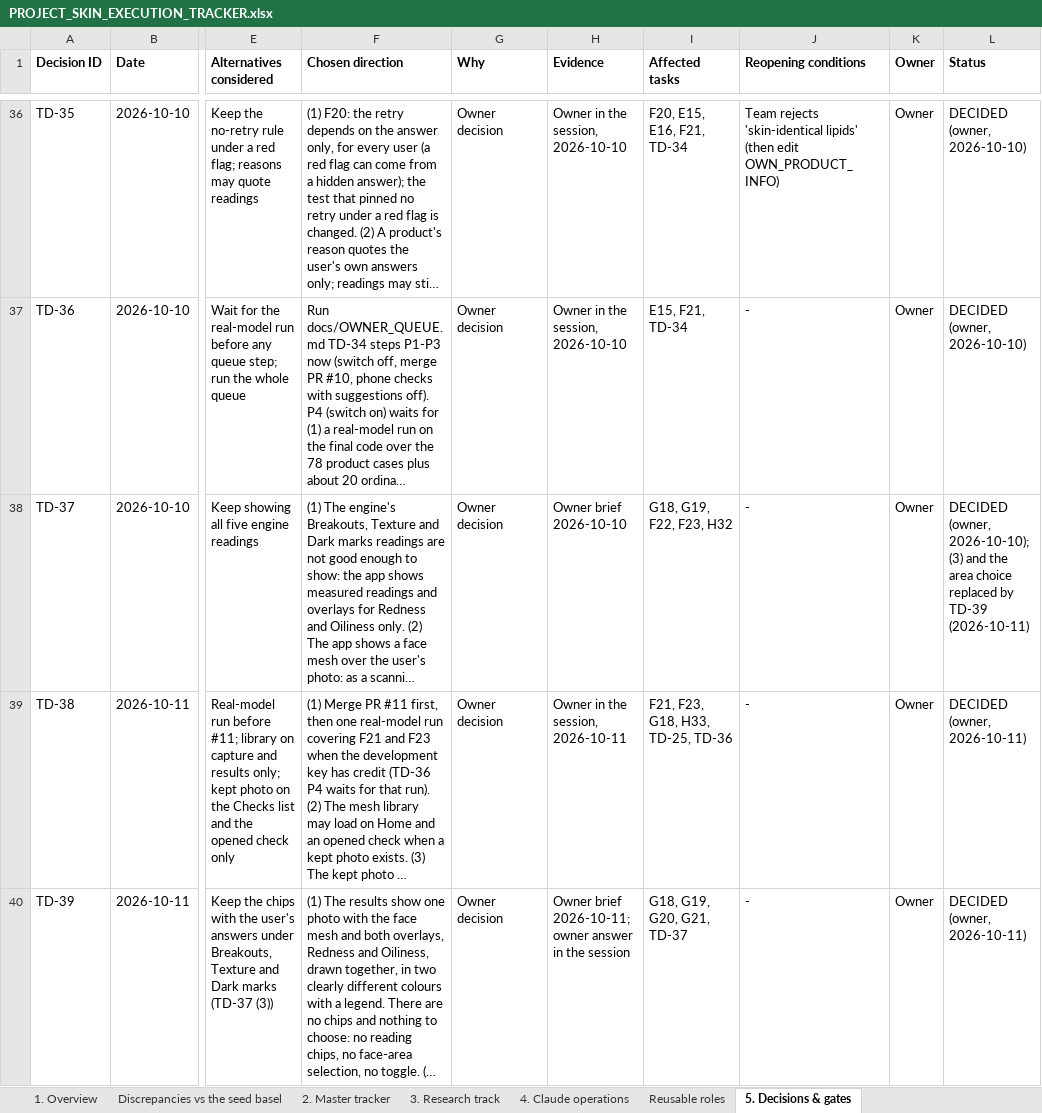
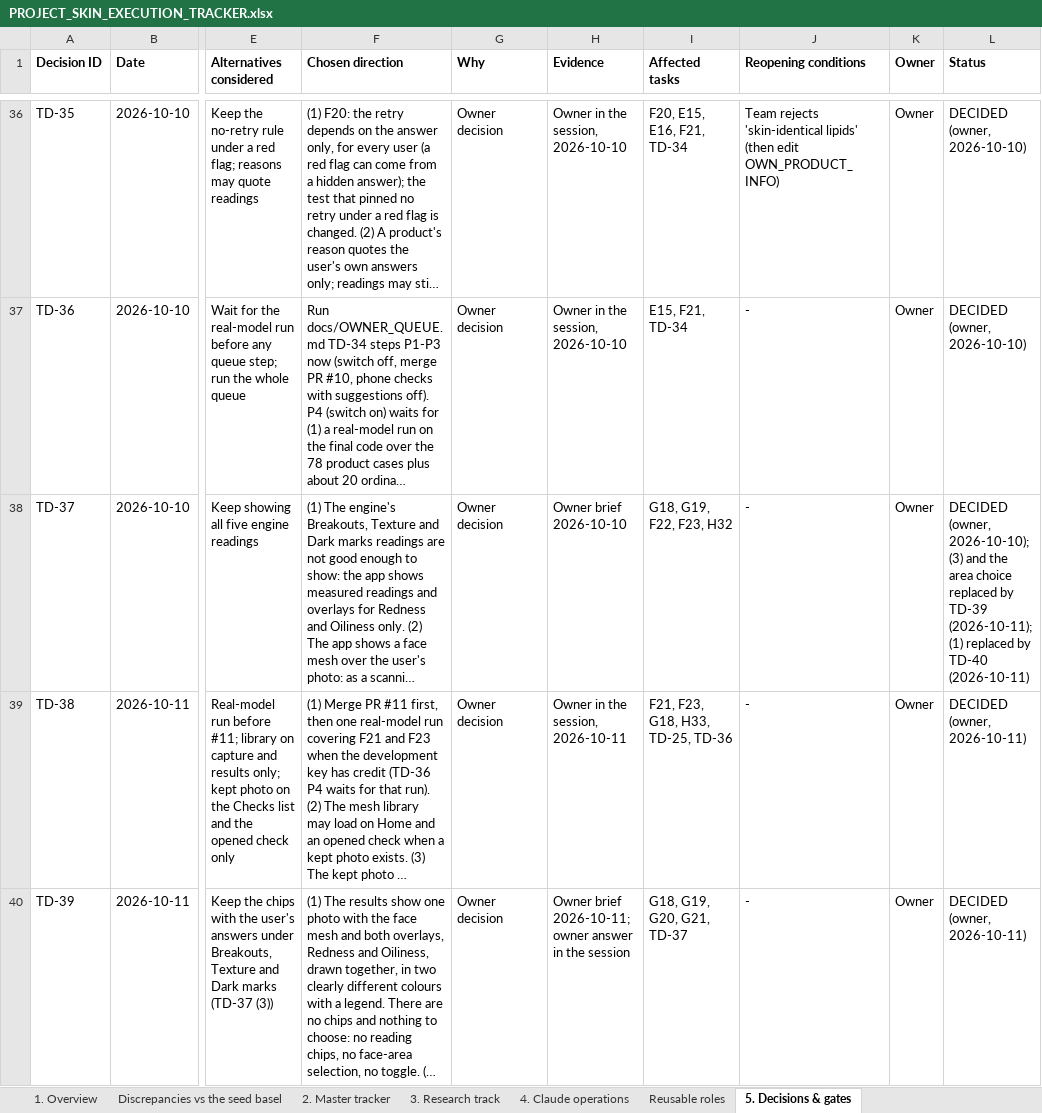
Before and after one commit to Divit-aggarwal/skin-check, an Excel workbook: docs/PROJECT_SKIN_EXECUTION_TRACKER.xlsx, sheet 5. Decisions & gates, drawn as a sheet; only a part is shown, gaps mark what is left out; long unchanged cells end in …; values as stored, in another font and other column widths than the file's, no borders; the diff covers the shown part only; the diff names each change by its address in the sheet, - before the commit and + after, or states it on an @@ line.

```diff
--- a/docs/PROJECT_SKIN_EXECUTION_TRACKER.xlsx (sheet 5. Decisions & gates)
+++ b/docs/PROJECT_SKIN_EXECUTION_TRACKER.xlsx (sheet 5. Decisions & gates)
-L38 (Status): …by TD-39 (2026-10-11)
+L38 (Status): …by TD-39 (2026-10-11); (1) replaced by TD-40 (2026-10-11)
```
Also changed, not shown: 9 added rows elsewhere in this sheet, sheet 2. Master tracker, sheet 1. Overview, 7 other files.
